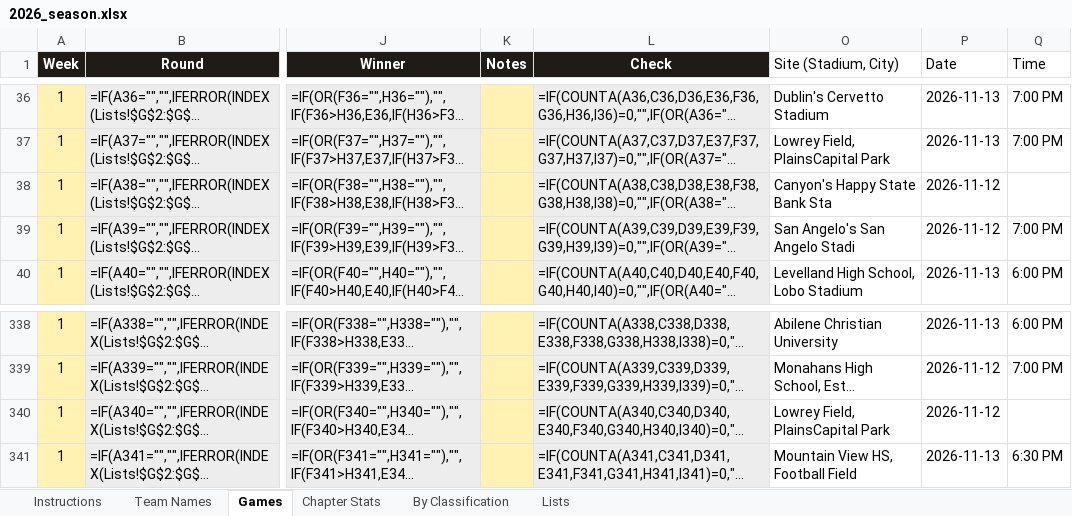
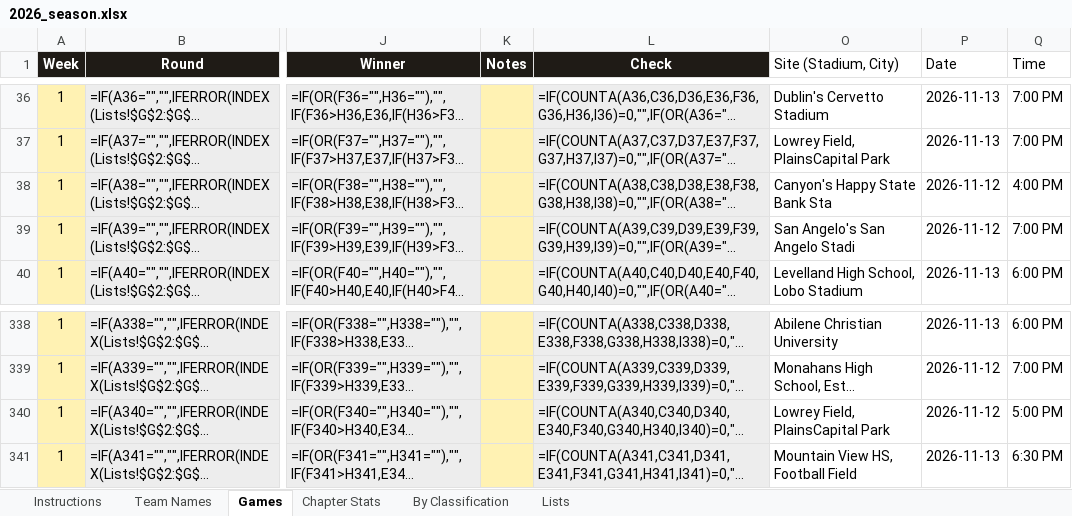
Before and after one commit to colemic2006/texasplayoffs, an Excel workbook: season/2026/2026_season.xlsx, sheet Games, drawn as a sheet; only a part is shown, gaps mark what is left out; long unchanged cells end in …; values as stored, in another font and other column widths than the file's, no borders; formulas without a stored value are shown as written; conditional formats not drawn; the diff names each change by its address in the sheet, - before the commit and + after, or states it on an @@ line.

```diff
--- a/season/2026/2026_season.xlsx (sheet Games)
+++ b/season/2026/2026_season.xlsx (sheet Games)
-Q38 (Time): (empty)
+Q38 (Time): 4:00 PM
-Q340 (Time): (empty)
+Q340 (Time): 5:00 PM
```
Also changed, not shown: 4 other files.
